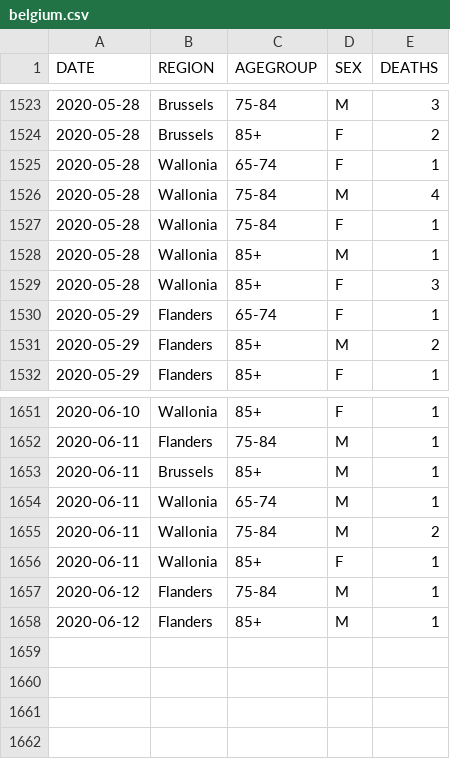
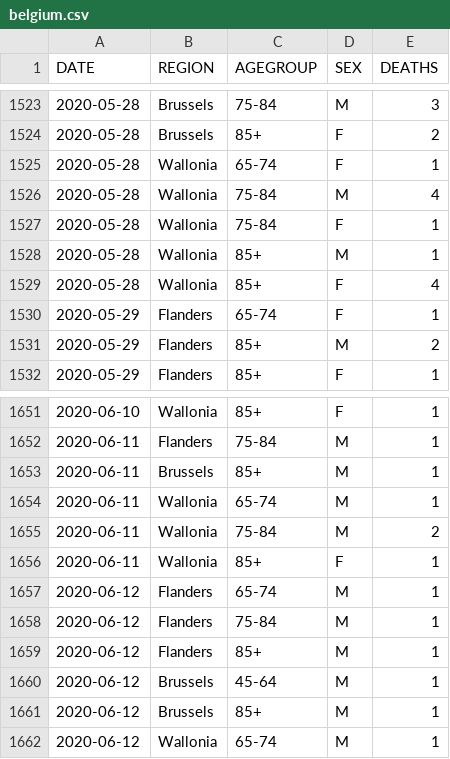
Before and after one commit to rvaughan/coronavirus-data, a CSV file: belgium/belgium.csv, drawn as a sheet; only a part is shown, gaps mark what is left out.

```diff
--- a/belgium/belgium.csv
+++ b/belgium/belgium.csv
@@ -1528,3 +1528,3 @@
 "2020-05-28","Wallonia","85+","M",1
-"2020-05-28","Wallonia","85+","F",3
+"2020-05-28","Wallonia","85+","F",4
 "2020-05-29","Flanders","65-74","F",1
@@ -1656,3 +1656,7 @@
 "2020-06-11","Wallonia","85+","F",1
+"2020-06-12","Flanders","65-74","M",1
 "2020-06-12","Flanders","75-84","M",1
 "2020-06-12","Flanders","85+","M",1
+"2020-06-12","Brussels","45-64","M",1
+"2020-06-12","Brussels","85+","M",1
+"2020-06-12","Wallonia","65-74","M",1
```
